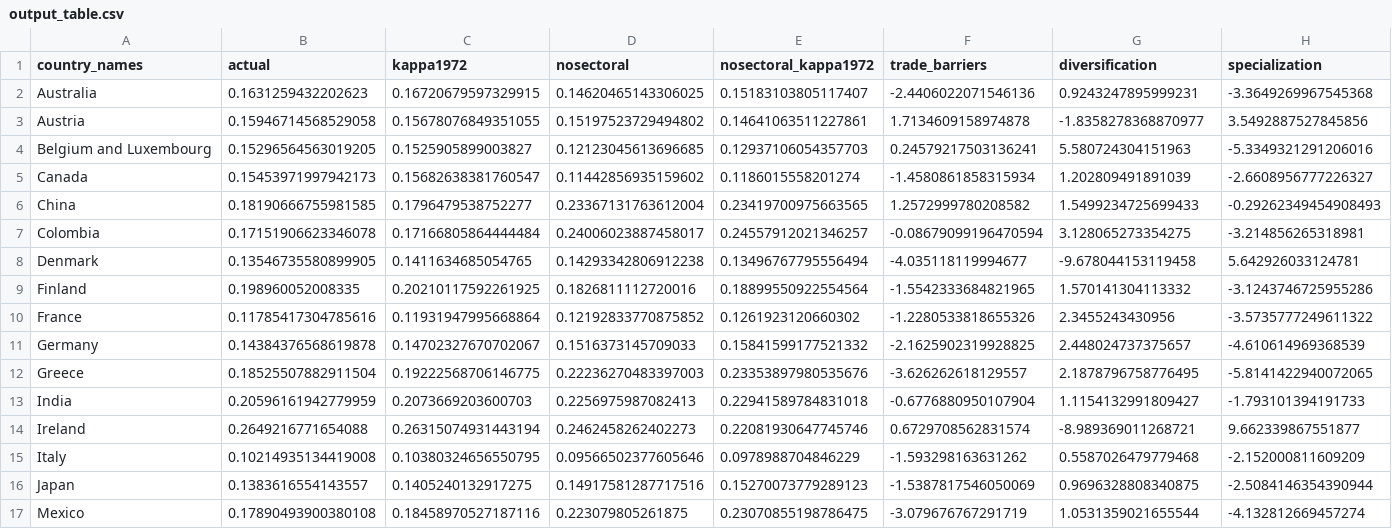
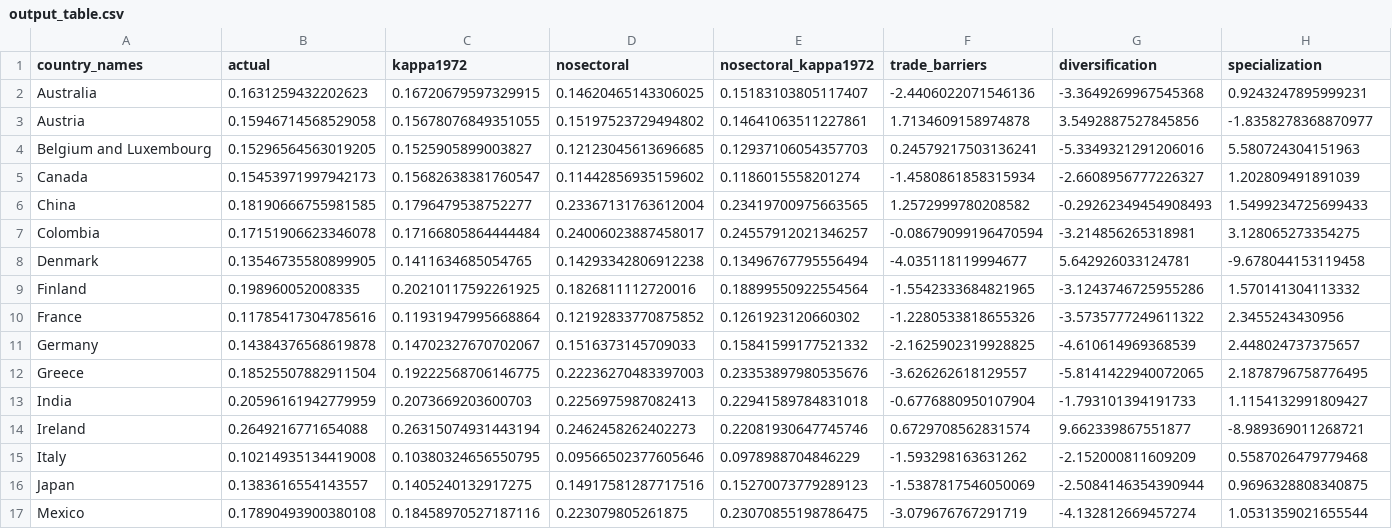
Before and after one commit to korenmiklos/impvol-julia, a CSV file: experiments/labor_adjustment/output_table.csv, drawn as a sheet; only a part is shown; the diff covers the shown part only.

```diff
--- a/experiments/labor_adjustment/output_table.csv
+++ b/experiments/labor_adjustment/output_table.csv
@@ -1,17 +1,17 @@
 country_names,actual,kappa1972,nosectoral,nosectoral_kappa1972,trade_barriers,diversification,specialization
-Australia,0.1631259432202623,0.16720679597329915,0.14620465143306025,0.15183103805117407,-2.4406022071546136,0.9243247895999231,-3.3649269967545368
-Austria,0.15946714568529058,0.15678076849351055,0.15197523729494802,0.14641063511227861,1.7134609158974878,-1.8358278368870977,3.5492887527845856
-Belgium and Luxembourg,0.15296564563019205,0.1525905899003827,0.12123045613696685,0.12937106054357703,0.24579217503136241,5.580724304151963,-5.3349321291206016
-Canada,0.15453971997942173,0.15682638381760547,0.11442856935159602,0.1186015558201274,-1.4580861858315934,1.202809491891039,-2.6608956777226327
-China,0.18190666755981585,0.1796479538752277,0.23367131763612004,0.23419700975663565,1.2572999780208582,1.5499234725699433,-0.29262349454908493
-Colombia,0.17151906623346078,0.17166805864444484,0.24006023887458017,0.24557912021346257,-0.08679099196470594,3.128065273354275,-3.214856265318981
-Denmark,0.13546735580899905,0.1411634685054765,0.14293342806912238,0.13496767795556494,-4.035118119994677,-9.678044153119458,5.642926033124781
-Finland,0.198960052008335,0.20210117592261925,0.1826811112720016,0.18899550922554564,-1.5542333684821965,1.570141304113332,-3.1243746725955286
-France,0.11785417304785616,0.11931947995668864,0.12192833770875852,0.1261923120660302,-1.2280533818655326,2.3455243430956,-3.5735777249611322
-Germany,0.14384376568619878,0.14702327670702067,0.1516373145709033,0.15841599177521332,-2.1625902319928825,2.448024737375657,-4.610614969368539
-Greece,0.18525507882911504,0.19222568706146775,0.22236270483397003,0.23353897980535676,-3.626262618129557,2.1878796758776495,-5.8141422940072065
-India,0.20596161942779959,0.2073669203600703,0.2256975987082413,0.22941589784831018,-0.6776880950107904,1.1154132991809427,-1.793101394191733
-Ireland,0.2649216771654088,0.26315074931443194,0.2462458262402273,0.22081930647745746,0.6729708562831574,-8.989369011268721,9.662339867551877
-Italy,0.10214935134419008,0.10380324656550795,0.09566502377605646,0.0978988704846229,-1.593298163631262,0.5587026479779468,-2.152000811609209
-Japan,0.1383616554143557,0.1405240132917275,0.14917581287717516,0.15270073779289123,-1.5387817546050069,0.9696328808340875,-2.5084146354390944
-Mexico,0.17890493900380108,0.18458970527187116,0.223079805261875,0.23070855198786475,-3.079676767291719,1.0531359021655544,-4.132812669457274
+Australia,0.1631259432202623,0.16720679597329915,0.14620465143306025,0.15183103805117407,-2.4406022071546136,-3.3649269967545368,0.9243247895999231
+Austria,0.15946714568529058,0.15678076849351055,0.15197523729494802,0.14641063511227861,1.7134609158974878,3.5492887527845856,-1.8358278368870977
+Belgium and Luxembourg,0.15296564563019205,0.1525905899003827,0.12123045613696685,0.12937106054357703,0.24579217503136241,-5.3349321291206016,5.580724304151963
+Canada,0.15453971997942173,0.15682638381760547,0.11442856935159602,0.1186015558201274,-1.4580861858315934,-2.6608956777226327,1.202809491891039
+China,0.18190666755981585,0.1796479538752277,0.23367131763612004,0.23419700975663565,1.2572999780208582,-0.29262349454908493,1.5499234725699433
+Colombia,0.17151906623346078,0.17166805864444484,0.24006023887458017,0.24557912021346257,-0.08679099196470594,-3.214856265318981,3.128065273354275
+Denmark,0.13546735580899905,0.1411634685054765,0.14293342806912238,0.13496767795556494,-4.035118119994677,5.642926033124781,-9.678044153119458
+Finland,0.198960052008335,0.20210117592261925,0.1826811112720016,0.18899550922554564,-1.5542333684821965,-3.1243746725955286,1.570141304113332
+France,0.11785417304785616,0.11931947995668864,0.12192833770875852,0.1261923120660302,-1.2280533818655326,-3.5735777249611322,2.3455243430956
+Germany,0.14384376568619878,0.14702327670702067,0.1516373145709033,0.15841599177521332,-2.1625902319928825,-4.610614969368539,2.448024737375657
+Greece,0.18525507882911504,0.19222568706146775,0.22236270483397003,0.23353897980535676,-3.626262618129557,-5.8141422940072065,2.1878796758776495
+India,0.20596161942779959,0.2073669203600703,0.2256975987082413,0.22941589784831018,-0.6776880950107904,-1.793101394191733,1.1154132991809427
+Ireland,0.2649216771654088,0.26315074931443194,0.2462458262402273,0.22081930647745746,0.6729708562831574,9.662339867551877,-8.989369011268721
+Italy,0.10214935134419008,0.10380324656550795,0.09566502377605646,0.0978988704846229,-1.593298163631262,-2.152000811609209,0.5587026479779468
+Japan,0.1383616554143557,0.1405240132917275,0.14917581287717516,0.15270073779289123,-1.5387817546050069,-2.5084146354390944,0.9696328808340875
+Mexico,0.17890493900380108,0.18458970527187116,0.223079805261875,0.23070855198786475,-3.079676767291719,-4.132812669457274,1.0531359021655544
```
Also changed, not shown: 18 edited cells elsewhere in this file, experiments/CES05/output_table.csv, experiments/CES2/output_table.csv, 5 other files.
